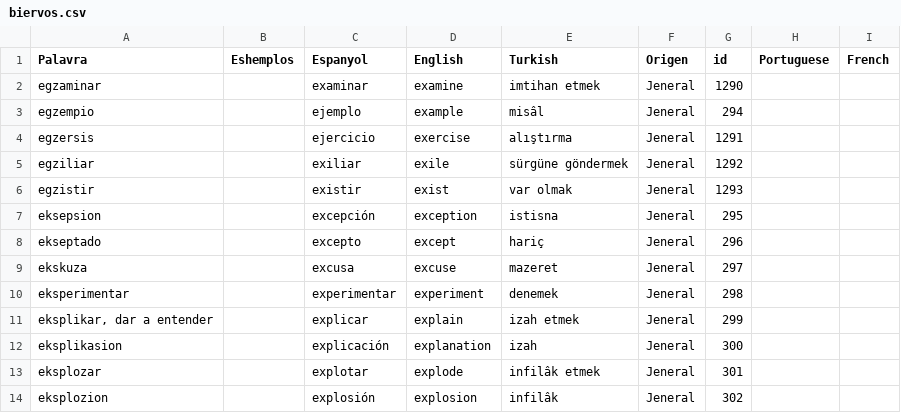
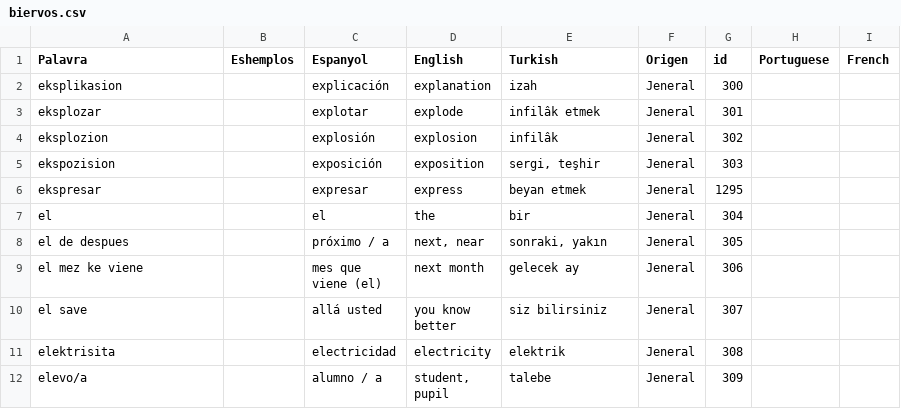
Before and after one commit to kantoniko/ladino-diksionaryo-data, a CSV file: biervos.csv, drawn as a sheet; only a part is shown; the shorter side is filled out with more unchanged rows; the diff names each change by its address in the sheet, - before the commit and + after, or states it on an @@ line.

```diff
--- a/biervos.csv
+++ b/biervos.csv
-row 2: egzaminar |  | examinar | examine | imtihan etmek | Jeneral | 1290
-row 3: egzempio |  | ejemplo | example | misâl | Jeneral | 294
-row 4: egzersis |  | ejercicio | exercise | alıştırma | Jeneral | 1291
-row 5: egziliar |  | exiliar | exile | sürgüne göndermek | Jeneral | 1292
-row 6: egzistir |  | existir | exist | var olmak | Jeneral | 1293
-row 7: eksepsion |  | excepción | exception | istisna | Jeneral | 295
-row 8: ekseptado |  | excepto | except | hariç | Jeneral | 296
-row 9: ekskuza |  | excusa | excuse | mazeret | Jeneral | 297
-row 10: eksperimentar |  | experimentar | experiment | denemek | Jeneral | 298
-row 11: eksplikar, dar a entender |  | explicar | explain | izah etmek | Jeneral | 299
```
Also changed, not shown: 10 other files.
